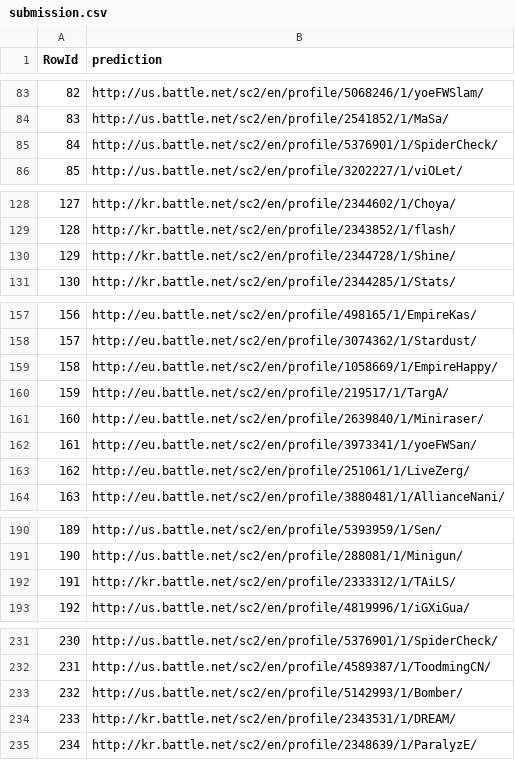
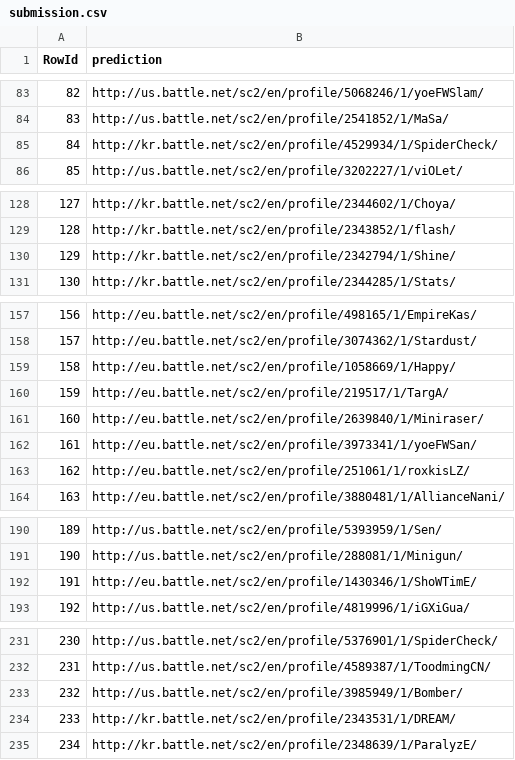
Before and after one commit to minhduc-phung/INStarCraft2-DM, a CSV file: submission.csv, drawn as a sheet; only a part is shown, gaps mark what is left out; the diff covers the shown part only.

```diff
--- a/submission.csv
+++ b/submission.csv
@@ -84,3 +84,3 @@ RowId,prediction
 83,http://us.battle.net/sc2/en/profile/2541852/1/MaSa/
-84,http://us.battle.net/sc2/en/profile/5376901/1/SpiderCheck/
+84,http://kr.battle.net/sc2/en/profile/4529934/1/SpiderCheck/
 85,http://us.battle.net/sc2/en/profile/3202227/1/viOLet/
@@ -129,3 +129,3 @@ RowId,prediction
 128,http://kr.battle.net/sc2/en/profile/2343852/1/flash/
-129,http://kr.battle.net/sc2/en/profile/2344728/1/Shine/
+129,http://kr.battle.net/sc2/en/profile/2342794/1/Shine/
 130,http://kr.battle.net/sc2/en/profile/2344285/1/Stats/
@@ -158,3 +158,3 @@ RowId,prediction
 157,http://eu.battle.net/sc2/en/profile/3074362/1/Stardust/
-158,http://eu.battle.net/sc2/en/profile/1058669/1/EmpireHappy/
+158,http://eu.battle.net/sc2/en/profile/1058669/1/Happy/
 159,http://eu.battle.net/sc2/en/profile/219517/1/TargA/
@@ -162,3 +162,3 @@ RowId,prediction
 161,http://eu.battle.net/sc2/en/profile/3973341/1/yoeFWSan/
-162,http://eu.battle.net/sc2/en/profile/251061/1/LiveZerg/
+162,http://eu.battle.net/sc2/en/profile/251061/1/roxkisLZ/
 163,http://eu.battle.net/sc2/en/profile/3880481/1/AllianceNani/
@@ -191,3 +191,3 @@ RowId,prediction
 190,http://us.battle.net/sc2/en/profile/288081/1/Minigun/
-191,http://kr.battle.net/sc2/en/profile/2333312/1/TAiLS/
+191,http://eu.battle.net/sc2/en/profile/1430346/1/ShoWTimE/
 192,http://us.battle.net/sc2/en/profile/4819996/1/iGXiGua/
@@ -232,3 +232,3 @@ RowId,prediction
 231,http://us.battle.net/sc2/en/profile/4589387/1/ToodmingCN/
-232,http://us.battle.net/sc2/en/profile/5142993/1/Bomber/
+232,http://us.battle.net/sc2/en/profile/3985949/1/Bomber/
 233,http://kr.battle.net/sc2/en/profile/2343531/1/DREAM/
```
Also changed, not shown: 10 edited cells elsewhere in this file, 1 other file.
